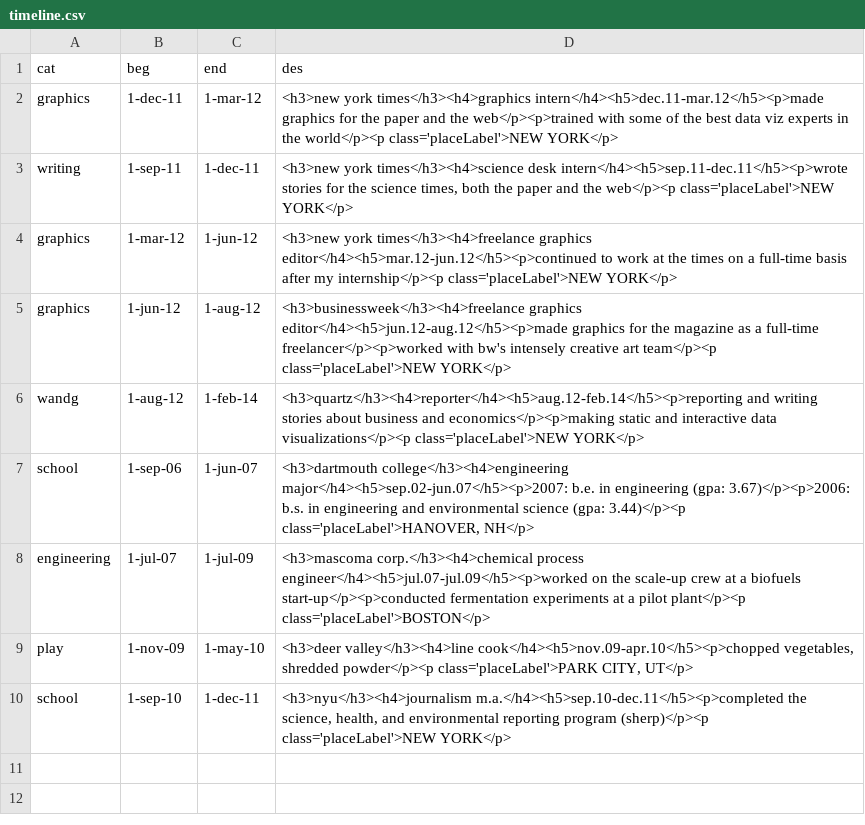
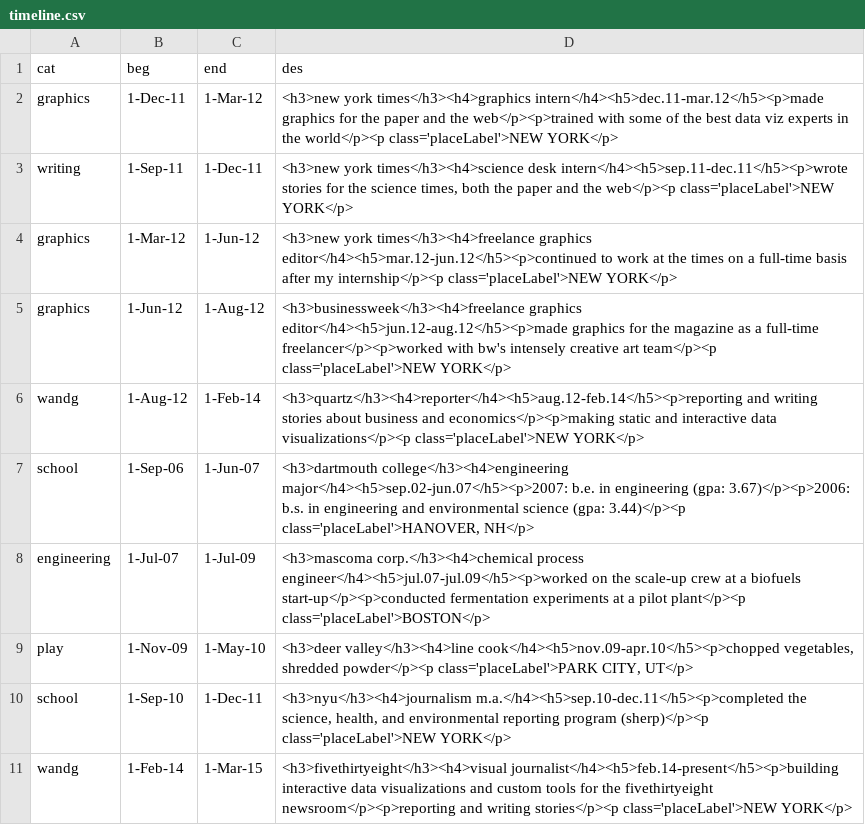
Before and after one commit to ritchieking/ritchieking.github.io, a CSV file: resume/data/timeline.csv, drawn as a sheet.

Commit message:
update resume styles

```diff
--- a/resume/data/timeline.csv
+++ b/resume/data/timeline.csv
@@ -1,10 +1,11 @@
 cat,beg,end,des
-graphics,1-dec-11,1-mar-12,"<h3>new york times</h3><h4>graphics intern</h4><h5>dec.11-mar.12</h5><p>made graphics for the paper and the web</p><p>trained with some of the best data viz experts in the world</p><p class='placeLabel'>NEW YORK</p>"
-writing,1-sep-11,1-dec-11,"<h3>new york times</h3><h4>science desk intern</h4><h5>sep.11-dec.11</h5><p>wrote stories for the science times, both the paper and the web</p><p class='placeLabel'>NEW YORK</p>"
-graphics,1-mar-12,1-jun-12,"<h3>new york times</h3><h4>freelance graphics editor</h4><h5>mar.12-jun.12</h5><p>continued to work at the times on a full-time basis after my internship</p><p class='placeLabel'>NEW YORK</p>"
-graphics,1-jun-12,1-aug-12,"<h3>businessweek</h3><h4>freelance graphics editor</h4><h5>jun.12-aug.12</h5><p>made graphics for the magazine as a full-time freelancer</p><p>worked with bw's intensely creative art team</p><p class='placeLabel'>NEW YORK</p>"
-wandg,1-aug-12,1-feb-14,"<h3>quartz</h3><h4>reporter</h4><h5>aug.12-feb.14</h5><p>reporting and writing stories about business and economics</p><p>making static and interactive data visualizations</p><p class='placeLabel'>NEW YORK</p>"
-school,1-sep-06,1-jun-07,"<h3>dartmouth college</h3><h4>engineering major</h4><h5>sep.02-jun.07</h5><p>2007: b.e. in engineering (gpa: 3.67)</p><p>2006: b.s. in engineering and environmental science (gpa: 3.44)</p><p class='placeLabel'>HANOVER, NH</p>"
-engineering,1-jul-07,1-jul-09,"<h3>mascoma corp.</h3><h4>chemical process engineer</h4><h5>jul.07-jul.09</h5><p>worked on the scale-up crew at a biofuels start-up</p><p>conducted fermentation experiments at a pilot plant</p><p class='placeLabel'>BOSTON</p>"
-play,1-nov-09,1-may-10,"<h3>deer valley</h3><h4>line cook</h4><h5>nov.09-apr.10</h5><p>chopped vegetables, shredded powder</p><p class='placeLabel'>PARK CITY, UT</p>"
-school,1-sep-10,1-dec-11,"<h3>nyu</h3><h4>journalism m.a.</h4><h5>sep.10-dec.11</h5><p>completed the science, health, and environmental reporting program (sherp)</p><p class='placeLabel'>NEW YORK</p>"
+graphics,1-Dec-11,1-Mar-12,<h3>new york times</h3><h4>graphics intern</h4><h5>dec.11-mar.12</h5><p>made graphics for the paper and the web</p><p>trained with some of the best data viz experts in the world</p><p class='placeLabel'>NEW YORK</p>
+writing,1-Sep-11,1-Dec-11,"<h3>new york times</h3><h4>science desk intern</h4><h5>sep.11-dec.11</h5><p>wrote stories for the science times, both the paper and the web</p><p class='placeLabel'>NEW YORK</p>"
+graphics,1-Mar-12,1-Jun-12,<h3>new york times</h3><h4>freelance graphics editor</h4><h5>mar.12-jun.12</h5><p>continued to work at the times on a full-time basis after my internship</p><p class='placeLabel'>NEW YORK</p>
+graphics,1-Jun-12,1-Aug-12,<h3>businessweek</h3><h4>freelance graphics editor</h4><h5>jun.12-aug.12</h5><p>made graphics for the magazine as a full-time freelancer</p><p>worked with bw's intensely creative art team</p><p class='placeLabel'>NEW YORK</p>
+wandg,1-Aug-12,1-Feb-14,<h3>quartz</h3><h4>reporter</h4><h5>aug.12-feb.14</h5><p>reporting and writing stories about business and economics</p><p>making static and interactive data visualizations</p><p class='placeLabel'>NEW YORK</p>
+school,1-Sep-06,1-Jun-07,"<h3>dartmouth college</h3><h4>engineering major</h4><h5>sep.02-jun.07</h5><p>2007: b.e. in engineering (gpa: 3.67)</p><p>2006: b.s. in engineering and environmental science (gpa: 3.44)</p><p class='placeLabel'>HANOVER, NH</p>"
+engineering,1-Jul-07,1-Jul-09,<h3>mascoma corp.</h3><h4>chemical process engineer</h4><h5>jul.07-jul.09</h5><p>worked on the scale-up crew at a biofuels start-up</p><p>conducted fermentation experiments at a pilot plant</p><p class='placeLabel'>BOSTON</p>
+play,1-Nov-09,1-May-10,"<h3>deer valley</h3><h4>line cook</h4><h5>nov.09-apr.10</h5><p>chopped vegetables, shredded powder</p><p class='placeLabel'>PARK CITY, UT</p>"
+school,1-Sep-10,1-Dec-11,"<h3>nyu</h3><h4>journalism m.a.</h4><h5>sep.10-dec.11</h5><p>completed the science, health, and environmental reporting program (sherp)</p><p class='placeLabel'>NEW YORK</p>"
+wandg,1-Feb-14,1-Mar-15,<h3>fivethirtyeight</h3><h4>visual journalist</h4><h5>feb.14-present</h5><p>building interactive data visualizations and custom tools for the fivethirtyeight newsroom</p><p>reporting and writing stories</p><p class='placeLabel'>NEW YORK</p>
```
Also changed, not shown: 4 other files.
